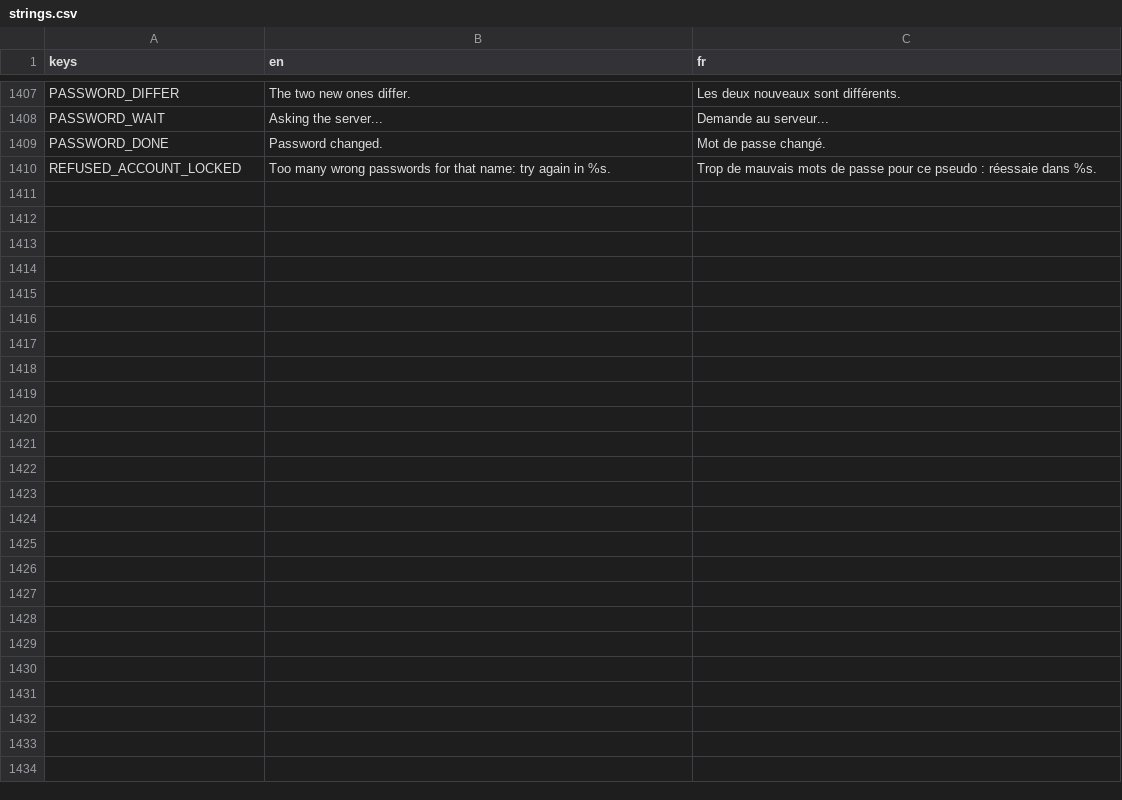
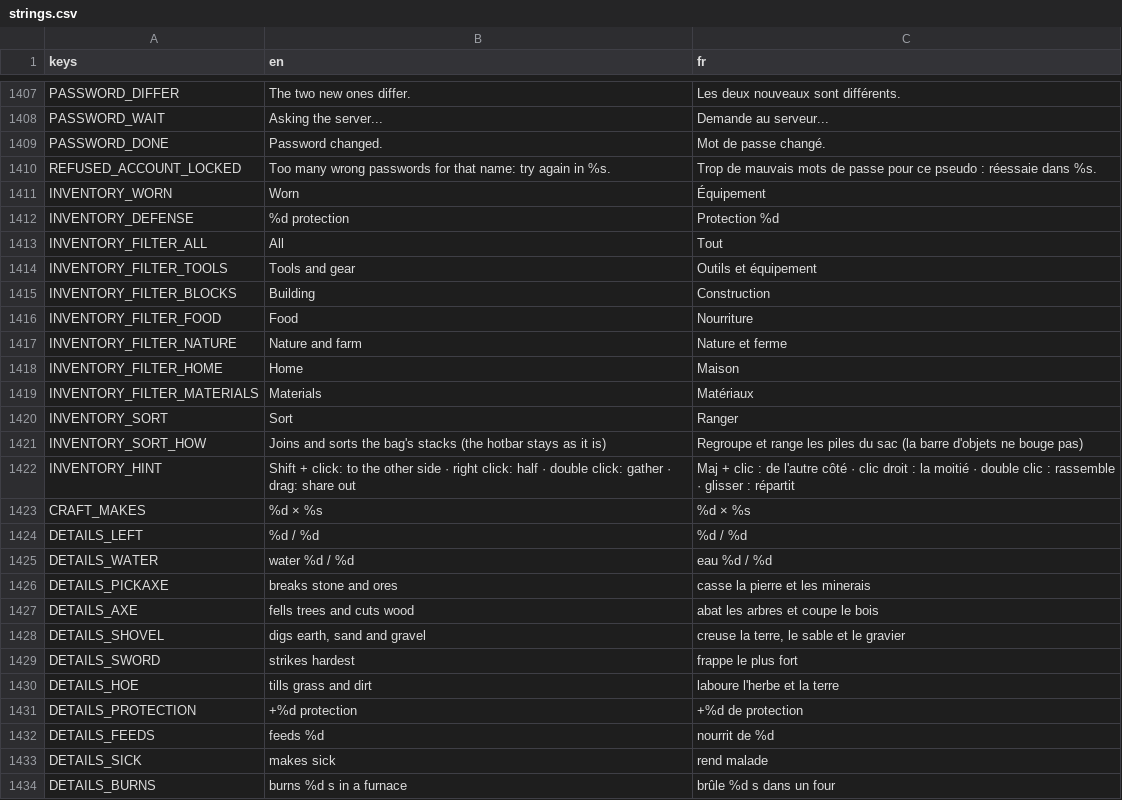
Before and after one commit to FrostTK/Leguitz, a CSV file: i18n/strings.csv, drawn as a sheet; only a part is shown, gaps mark what is left out.

```diff
--- a/i18n/strings.csv
+++ b/i18n/strings.csv
@@ -1410 +1410,25 @@ PASSWORD_DONE,Password changed.,Mot de passe changé.
 REFUSED_ACCOUNT_LOCKED,Too many wrong passwords for that name: try again in %s.,Trop de mauvais mots de passe pour ce pseudo : réessaie dans %s.
+INVENTORY_WORN,Worn,Équipement
+INVENTORY_DEFENSE,%d protection,Protection %d
+INVENTORY_FILTER_ALL,All,Tout
+INVENTORY_FILTER_TOOLS,Tools and gear,Outils et équipement
+INVENTORY_FILTER_BLOCKS,Building,Construction
+INVENTORY_FILTER_FOOD,Food,Nourriture
+INVENTORY_FILTER_NATURE,Nature and farm,Nature et ferme
+INVENTORY_FILTER_HOME,Home,Maison
+INVENTORY_FILTER_MATERIALS,Materials,Matériaux
+INVENTORY_SORT,Sort,Ranger
+INVENTORY_SORT_HOW,Joins and sorts the bag's stacks (the hotbar stays as it is),Regroupe et range les piles du sac (la barre d'objets ne bouge pas)
+INVENTORY_HINT,Shift + click: to the other side · right click: half · double click: gather · drag: share out,Maj + clic : de l'autre côté · clic droit : la moitié · double clic : rassemble · glisser : répartit
+CRAFT_MAKES,%d × %s,%d × %s
+DETAILS_LEFT,%d / %d,%d / %d
+DETAILS_WATER,water %d / %d,eau %d / %d
+DETAILS_PICKAXE,breaks stone and ores,casse la pierre et les minerais
+DETAILS_AXE,fells trees and cuts wood,abat les arbres et coupe le bois
+DETAILS_SHOVEL,"digs earth, sand and gravel","creuse la terre, le sable et le gravier"
+DETAILS_SWORD,strikes hardest,frappe le plus fort
+DETAILS_HOE,tills grass and dirt,laboure l'herbe et la terre
+DETAILS_PROTECTION,+%d protection,+%d de protection
+DETAILS_FEEDS,feeds %d,nourrit de %d
+DETAILS_SICK,makes sick,rend malade
+DETAILS_BURNS,burns %d s in a furnace,brûle %d s dans un four
```
Also changed, not shown: 31 other files.
